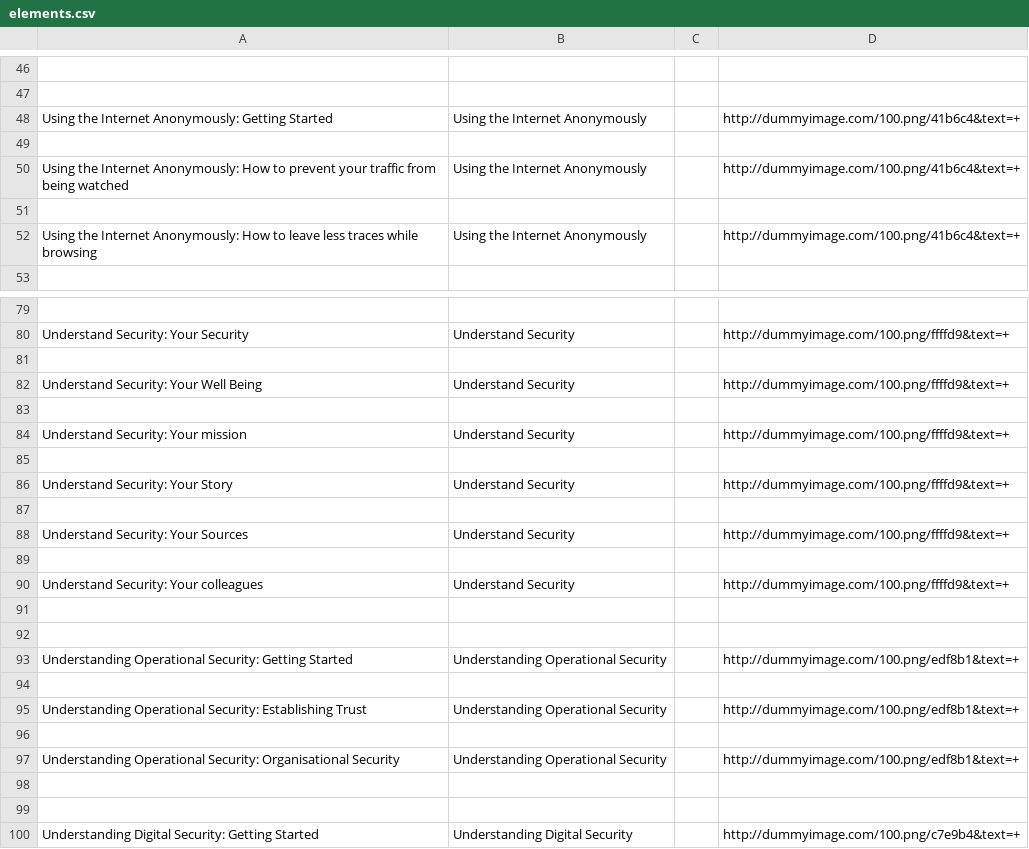
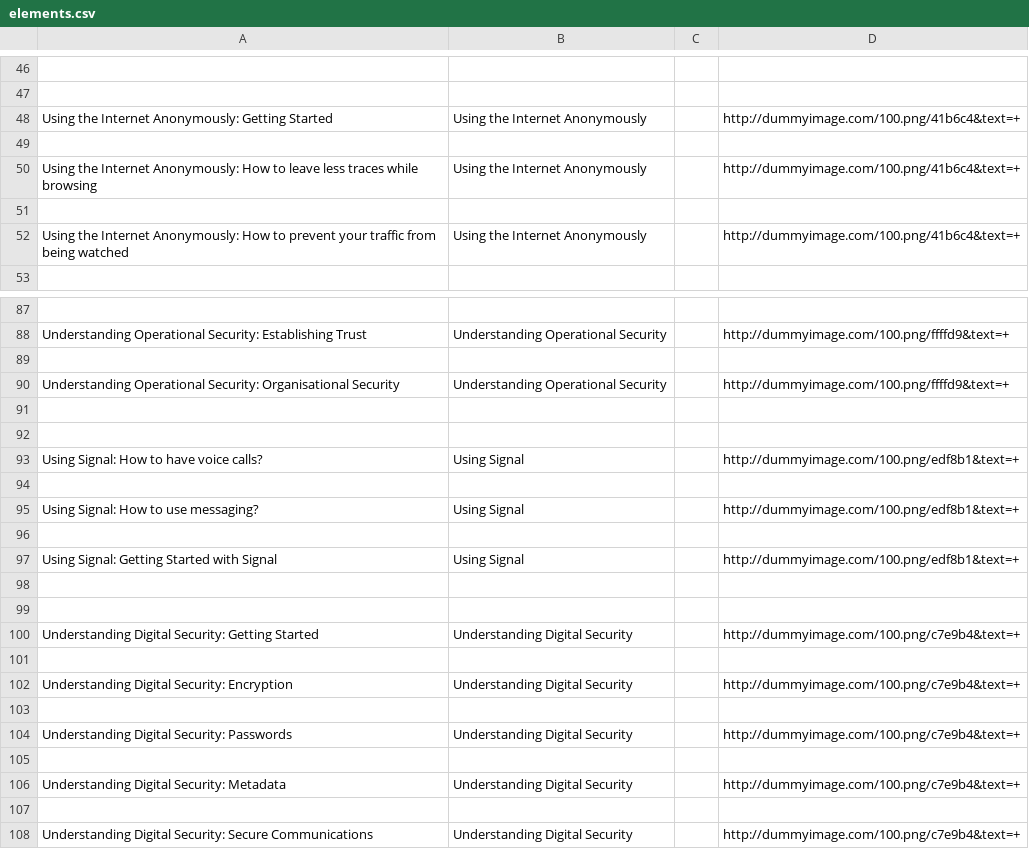
Before and after one commit to iilab/openmentoring-web, a CSV file: citizen/elements.csv, drawn as a sheet; only a part is shown, gaps mark what is left out; the shorter side is filled out with more unchanged rows; removed rows and columns are numbered as before the commit, all else as after; the diff covers the shown part only; the diff names each change by its address in the sheet, - before the commit and + after, or states it on an @@ line.

Commit message:
Rebuilt website source at be3f6dd

```diff
--- a/citizen/elements.csv
+++ b/citizen/elements.csv
@@ row 52 moved to row 50: Using the Internet Anonymously: How to l… @@
+row 51: (empty)
-row 51: (empty)
-A88: Understand Security: Your Security
+A88: Understanding Operational Security: Establishing Trust
-B88: Understand Security
+B88: Understanding Operational Security
-row 82: Understand Security: Your Well Being | Understand Security |  | http://dummyimage.com/100.png/ffffd9&text=+
-row 83: (empty)
-row 84: Understand Security: Your mission | Understand Security |  | http://dummyimage.com/100.png/ffffd9&text=+
-row 85: (empty)
-row 86: Understand Security: Your Story | Understand Security |  | http://dummyimage.com/100.png/ffffd9&text=+
-row 87: (empty)
-row 88: Understand Security: Your Sources | Understand Security |  | http://dummyimage.com/100.png/ffffd9&text=+
-row 89: (empty)
-A90: Understand Security: Your colleagues
+A90: Understanding Operational Security: Organisational Security
-B90: Understand Security
+B90: Understanding Operational Security
-row 93: Understanding Operational Security: Getting Started | Understanding Operational Security |  | http://dummyimage.com/100.png/edf8b1&text=+
+row 93: Using Signal: How to have voice calls? | Using Signal |  | http://dummyimage.com/100.png/edf8b1&text=+
-row 95: Understanding Operational Security: Establishing Trust | Understanding Operational Security |  | http://dummyimage.com/100.png/edf8b1&text=+
+row 95: Using Signal: How to use messaging? | Using Signal |  | http://dummyimage.com/100.png/edf8b1&text=+
-row 97: Understanding Operational Security: Organisational Security | Understanding Operational Security |  | http://dummyimage.com/100.png/edf8b1&text=+
+row 97: Using Signal: Getting Started with Signal | Using Signal |  | http://dummyimage.com/100.png/edf8b1&text=+
```
Also changed, not shown: 14 added rows, 6 removed rows and 8 edited cells elsewhere in this file, hrd/elements.csv, 29 other files.
